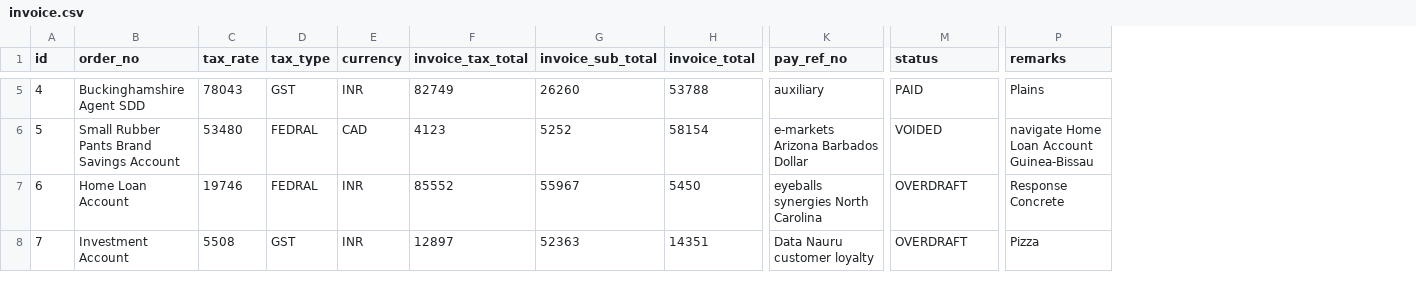
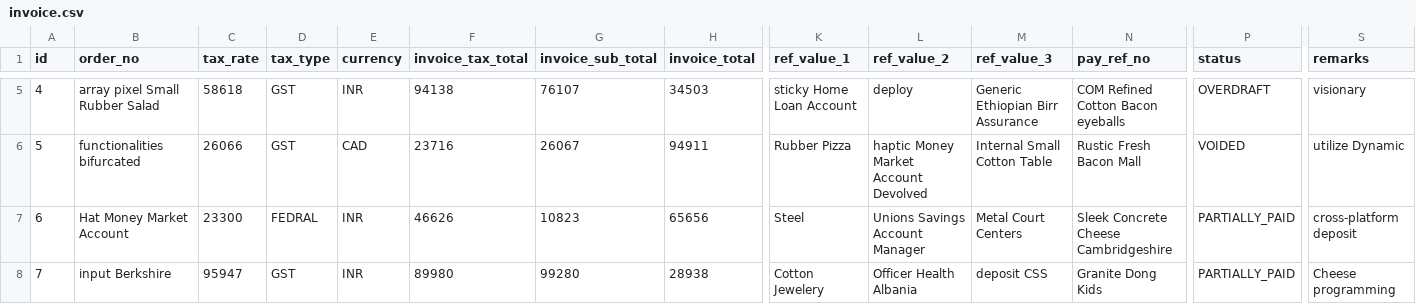
Before and after one commit to harjeet-me/JioTmsApplication, a CSV file: src/main/resources/config/liquibase/fake-data/invoice.csv, drawn as a sheet; only a part is shown, gaps mark what is left out; addresses are those after the commit; the diff covers the shown part only; the diff names each change by its address in the sheet, - before the commit and + after, or states it on an @@ line.

```diff
--- a/src/main/resources/config/liquibase/fake-data/invoice.csv
+++ b/src/main/resources/config/liquibase/fake-data/invoice.csv
+column K (ref_value_1), rows 5-8: sticky Home Loan Account | Rubber Pizza | Steel | Cotton Jewelery
+column L (ref_value_2), rows 5-8: deploy | haptic Money Market Account Devolved | Unions Savings Account Manager | Officer Health Albania
+column M (ref_value_3), rows 5-8: Generic Ethiopian Birr Assurance | Internal Small Cotton Table | Metal Court Centers | deposit CSS
-B5 (order_no): Buckinghamshire Agent SDD
+B5 (order_no): array pixel Small Rubber Salad
-C5 (tax_rate): 78043
+C5 (tax_rate): 58618
-F5 (invoice_tax_total): 82749
+F5 (invoice_tax_total): 94138
-G5 (invoice_sub_total): 26260
+G5 (invoice_sub_total): 76107
-H5 (invoice_total): 53788
+H5 (invoice_total): 34503
-N5 (pay_ref_no): auxiliary
+N5 (pay_ref_no): COM Refined Cotton Bacon eyeballs
-P5 (status): PAID
+P5 (status): OVERDRAFT
-S5 (remarks): Plains
+S5 (remarks): visionary
-B6 (order_no): Small Rubber Pants Brand Savings Account
+B6 (order_no): functionalities bifurcated
-C6 (tax_rate): 53480
+C6 (tax_rate): 26066
-D6 (tax_type): FEDRAL
+D6 (tax_type): GST
-F6 (invoice_tax_total): 4123
+F6 (invoice_tax_total): 23716
-G6 (invoice_sub_total): 5252
+G6 (invoice_sub_total): 26067
-H6 (invoice_total): 58154
+H6 (invoice_total): 94911
-N6 (pay_ref_no): e-markets Arizona Barbados Dollar
+N6 (pay_ref_no): Rustic Fresh Bacon Mall
-S6 (remarks): navigate Home Loan Account Guinea-Bissau
+S6 (remarks): utilize Dynamic
-B7 (order_no): Home Loan Account
+B7 (order_no): Hat Money Market Account
-C7 (tax_rate): 19746
+C7 (tax_rate): 23300
-F7 (invoice_tax_total): 85552
+F7 (invoice_tax_total): 46626
-G7 (invoice_sub_total): 55967
+G7 (invoice_sub_total): 10823
-H7 (invoice_total): 5450
+H7 (invoice_total): 65656
-N7 (pay_ref_no): eyeballs synergies North Carolina
+N7 (pay_ref_no): Sleek Concrete Cheese Cambridgeshire
-P7:P8 (status): OVERDRAFT
+P7:P8 (status): PARTIALLY_PAID
-S7 (remarks): Response Concrete
+S7 (remarks): cross-platform deposit
-B8 (order_no): Investment Account
+B8 (order_no): input Berkshire
-C8 (tax_rate): 5508
+C8 (tax_rate): 95947
-F8 (invoice_tax_total): 12897
+F8 (invoice_tax_total): 89980
-G8 (invoice_sub_total): 52363
+G8 (invoice_sub_total): 99280
-H8 (invoice_total): 14351
+H8 (invoice_total): 28938
-N8 (pay_ref_no): Data Nauru customer loyalty
+N8 (pay_ref_no): Granite Dong Kids
-S8 (remarks): Pizza
+S8 (remarks): Cheese programming
```
Also changed, not shown: 50 edited cells elsewhere in this file, 11 other files.
